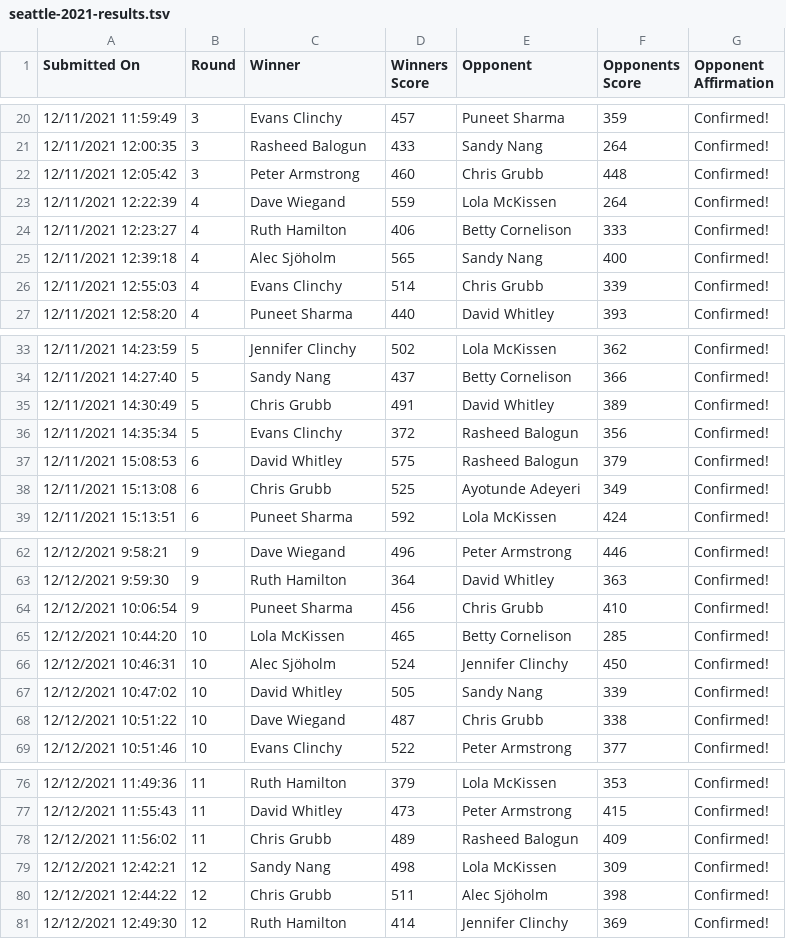
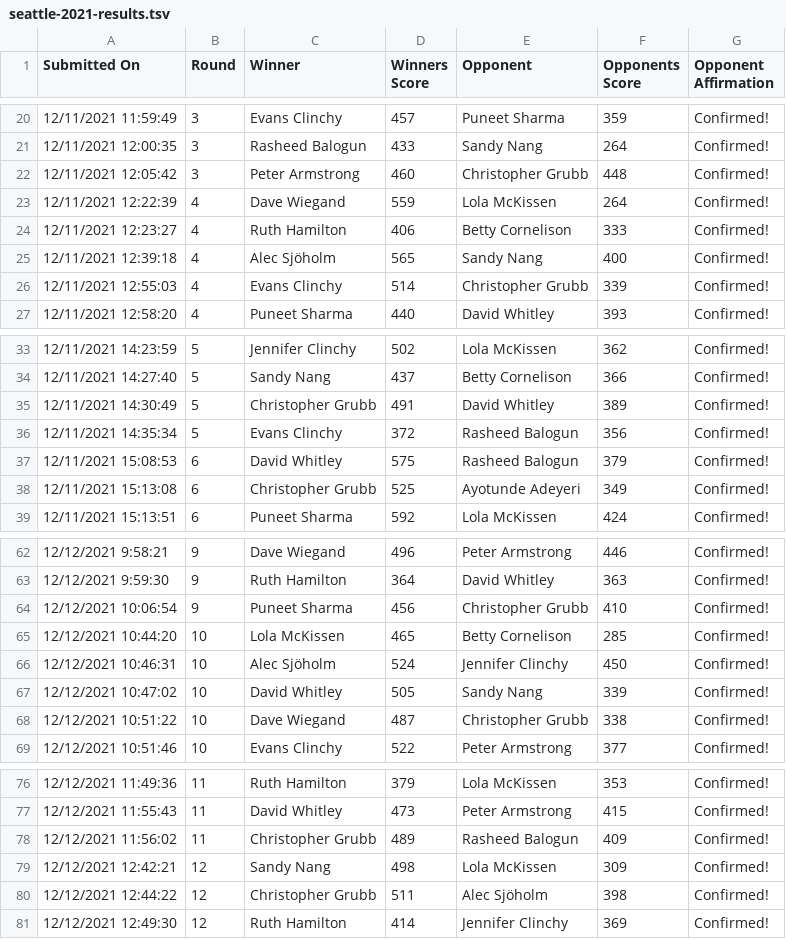
Before and after one commit to cocoscrabble/ratings, a TSV file: results/seattle-2021-results.tsv, drawn as a sheet; only a part is shown, gaps mark what is left out; the diff covers the shown part only.

```diff
--- a/results/seattle-2021-results.tsv
+++ b/results/seattle-2021-results.tsv
@@ -21,3 +21,3 @@ Submitted On	Round	Winner	Winners Score	Opponent	Opponents Score	Opponent Affirm
 12/11/2021 12:00:35	3	Rasheed Balogun	433	Sandy Nang	264	Confirmed!
-12/11/2021 12:05:42	3	Peter Armstrong	460	Chris Grubb	448	Confirmed!
+12/11/2021 12:05:42	3	Peter Armstrong	460	Christopher Grubb	448	Confirmed!
 12/11/2021 12:22:39	4	Dave Wiegand	559	Lola McKissen	264	Confirmed!
@@ -25,3 +25,3 @@ Submitted On	Round	Winner	Winners Score	Opponent	Opponents Score	Opponent Affirm
 12/11/2021 12:39:18	4	Alec Sjöholm	565	Sandy Nang	400	Confirmed!
-12/11/2021 12:55:03	4	Evans Clinchy	514	Chris Grubb	339	Confirmed!
+12/11/2021 12:55:03	4	Evans Clinchy	514	Christopher Grubb	339	Confirmed!
 12/11/2021 12:58:20	4	Puneet Sharma	440	David Whitley	393	Confirmed!
@@ -34,6 +34,6 @@ Submitted On	Round	Winner	Winners Score	Opponent	Opponents Score	Opponent Affirm
 12/11/2021 14:27:40	5	Sandy Nang	437	Betty Cornelison	366	Confirmed!
-12/11/2021 14:30:49	5	Chris Grubb	491	David Whitley	389	Confirmed!
+12/11/2021 14:30:49	5	Christopher Grubb	491	David Whitley	389	Confirmed!
 12/11/2021 14:35:34	5	Evans Clinchy	372	Rasheed Balogun	356	Confirmed!
 12/11/2021 15:08:53	6	David Whitley	575	Rasheed Balogun	379	Confirmed!
-12/11/2021 15:13:08	6	Chris Grubb	525	Ayotunde Adeyeri	349	Confirmed!
+12/11/2021 15:13:08	6	Christopher Grubb	525	Ayotunde Adeyeri	349	Confirmed!
 12/11/2021 15:13:51	6	Puneet Sharma	592	Lola McKissen	424	Confirmed!
@@ -63,3 +63,3 @@ Submitted On	Round	Winner	Winners Score	Opponent	Opponents Score	Opponent Affirm
 12/12/2021 9:59:30	9	Ruth Hamilton	364	David Whitley	363	Confirmed!
-12/12/2021 10:06:54	9	Puneet Sharma	456	Chris Grubb	410	Confirmed!
+12/12/2021 10:06:54	9	Puneet Sharma	456	Christopher Grubb	410	Confirmed!
 12/12/2021 10:44:20	10	Lola McKissen	465	Betty Cornelison	285	Confirmed!
@@ -67,3 +67,3 @@ Submitted On	Round	Winner	Winners Score	Opponent	Opponents Score	Opponent Affirm
 12/12/2021 10:47:02	10	David Whitley	505	Sandy Nang	339	Confirmed!
-12/12/2021 10:51:22	10	Dave Wiegand	487	Chris Grubb	338	Confirmed!
+12/12/2021 10:51:22	10	Dave Wiegand	487	Christopher Grubb	338	Confirmed!
 12/12/2021 10:51:46	10	Evans Clinchy	522	Peter Armstrong	377	Confirmed!
@@ -77,5 +77,5 @@ Submitted On	Round	Winner	Winners Score	Opponent	Opponents Score	Opponent Affirm
 12/12/2021 11:55:43	11	David Whitley	473	Peter Armstrong	415	Confirmed!
-12/12/2021 11:56:02	11	Chris Grubb	489	Rasheed Balogun	409	Confirmed!
+12/12/2021 11:56:02	11	Christopher Grubb	489	Rasheed Balogun	409	Confirmed!
 12/12/2021 12:42:21	12	Sandy Nang	498	Lola McKissen	309	Confirmed!
-12/12/2021 12:44:22	12	Chris Grubb	511	Alec Sjöholm	398	Confirmed!
+12/12/2021 12:44:22	12	Christopher Grubb	511	Alec Sjöholm	398	Confirmed!
 12/12/2021 12:49:30	12	Ruth Hamilton	414	Jennifer Clinchy	369	Confirmed!
```
Also changed, not shown: 6 edited cells elsewhere in this file, results/seattle-2021-ratings.csv.
